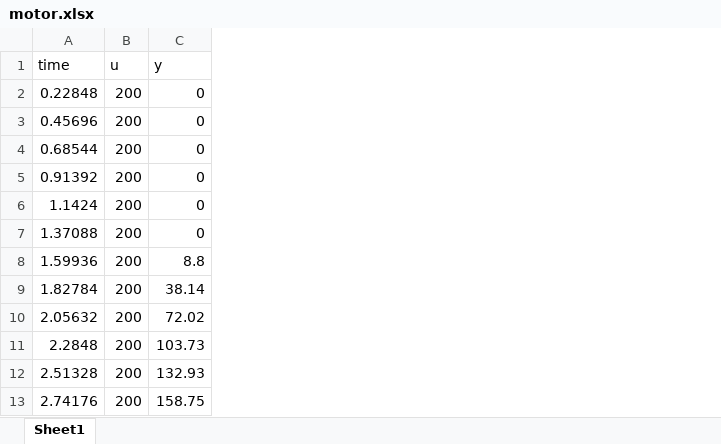
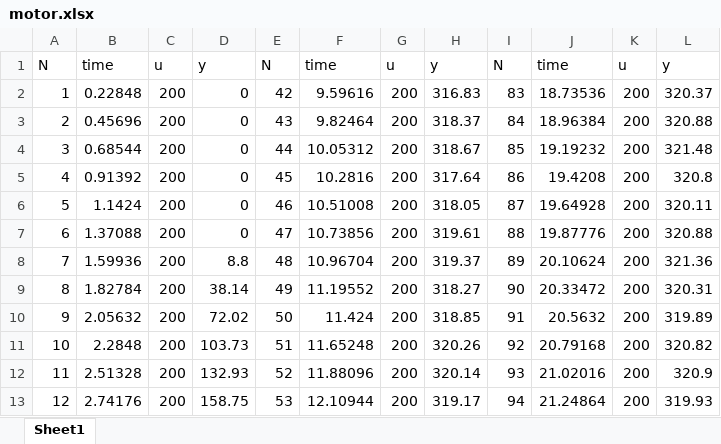
Before and after one commit to nojair/finaltry, an Excel workbook: motor.xlsx, sheet Sheet1, drawn as a sheet; only a part is shown; values as stored, in another font and other column widths than the file's, no cell formats; the diff names each change by its address in the sheet, - before the commit and + after, or states it on an @@ line.

```diff
--- a/motor.xlsx (sheet Sheet1)
+++ b/motor.xlsx (sheet Sheet1)
+column A, rows 1-13: N | 1 | 2 | 3 | 4 | 5 | 6 | 7 | 8 | 9 | 10 | 11 | 12
+column E, rows 1-13: N | 42 | 43 | 44 | 45 | 46 | 47 | 48 | 49 | 50 | 51 | 52 | 53
+column F, rows 1-13: time | 9.59616 | 9.82464 | 10.05312 | 10.2816 | 10.51008 | 10.73856 | 10.96704 | 11.19552 | 11.424 | 11.65248 | 11.88096 | 12.10944
+column G, rows 1-13: u | 200 | 200 | 200 | 200 | 200 | 200 | 200 | 200 | 200 | 200 | 200 | 200
+column H, rows 1-13: y | 316.83 | 318.37 | 318.67 | 317.64 | 318.05 | 319.61 | 319.37 | 318.27 | 318.85 | 320.26 | 320.14 | 319.17
+column I, rows 1-13: N | 83 | 84 | 85 | 86 | 87 | 88 | 89 | 90 | 91 | 92 | 93 | 94
+column J, rows 1-13: time | 18.73536 | 18.96384 | 19.19232 | 19.4208 | 19.64928 | 19.87776 | 20.10624 | 20.33472 | 20.5632 | 20.79168 | 21.02016 | 21.24864
+column K, rows 1-13: u | 200 | 200 | 200 | 200 | 200 | 200 | 200 | 200 | 200 | 200 | 200 | 200
+column L, rows 1-13: y | 320.37 | 320.88 | 321.48 | 320.8 | 320.11 | 320.88 | 321.36 | 320.31 | 319.89 | 320.82 | 320.9 | 319.93
```
Also changed, not shown: cell formats, 12 other files.
